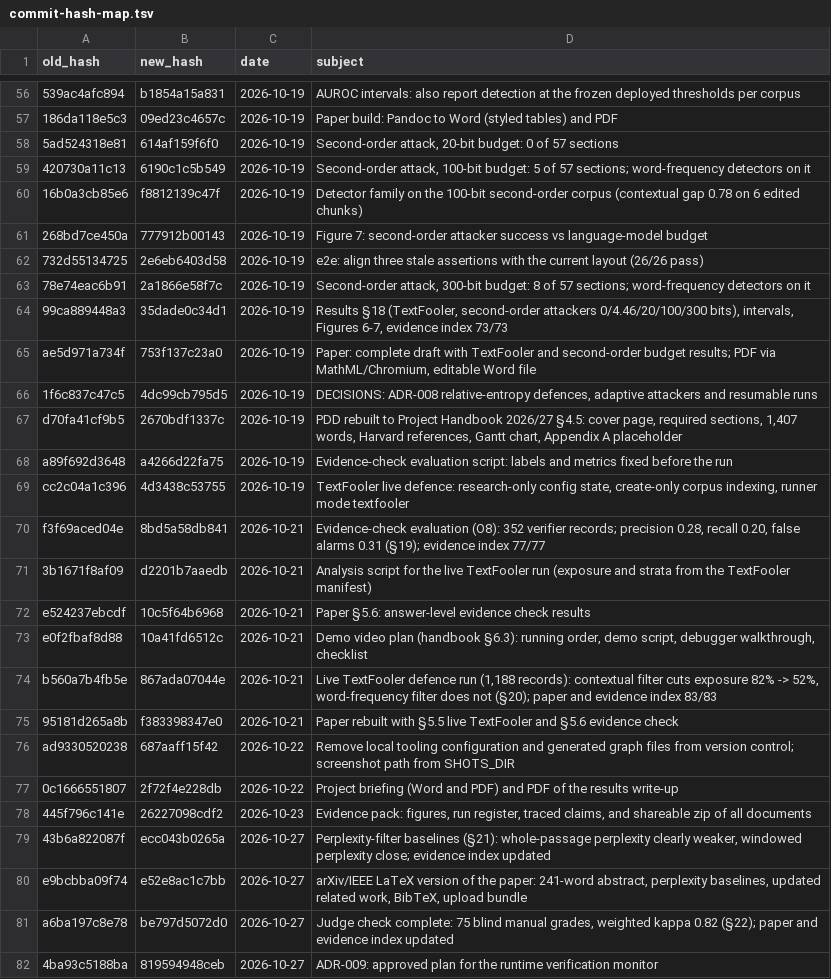
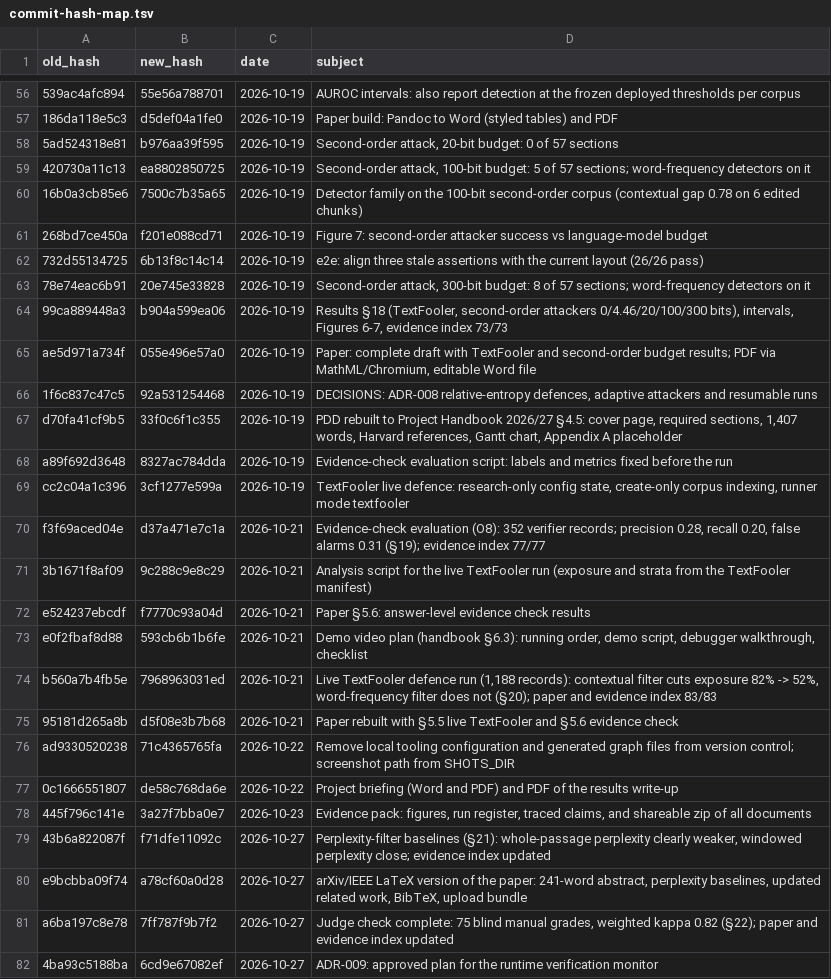
Before and after one commit to Aliyousefi9403/dissertation-RAG, a TSV file: docs/research/commit-hash-map.tsv, drawn as a sheet; only a part is shown, gaps mark what is left out; the diff covers the shown part only; the diff names each change by its address in the sheet, - before the commit and + after, or states it on an @@ line.

Commit message:
Update commit hash map to the current hashes

```diff
--- a/docs/research/commit-hash-map.tsv
+++ b/docs/research/commit-hash-map.tsv
-B56 (new_hash): b1854a15a831
+B56 (new_hash): 55e56a788701
-B57 (new_hash): 09ed23c4657c
+B57 (new_hash): d5def04a1fe0
-B58 (new_hash): 614af159f6f0
+B58 (new_hash): b976aa39f595
-B59 (new_hash): 6190c1c5b549
+B59 (new_hash): ea8802850725
-B60 (new_hash): f8812139c47f
+B60 (new_hash): 7500c7b35a65
-B61 (new_hash): 777912b00143
+B61 (new_hash): f201e088cd71
-B62 (new_hash): 2e6eb6403d58
+B62 (new_hash): 6b13f8c14c14
-B63 (new_hash): 2a1866e58f7c
+B63 (new_hash): 20e745e33828
-B64 (new_hash): 35dade0c34d1
+B64 (new_hash): b904a599ea06
-B65 (new_hash): 753f137c23a0
+B65 (new_hash): 055e496e57a0
-B66 (new_hash): 4dc99cb795d5
+B66 (new_hash): 92a531254468
-B67 (new_hash): 2670bdf1337c
+B67 (new_hash): 33f0c6f1c355
-B68 (new_hash): a4266d22fa75
+B68 (new_hash): 8327ac784dda
-B69 (new_hash): 4d3438c53755
+B69 (new_hash): 3cf1277e599a
-B70 (new_hash): 8bd5a58db841
+B70 (new_hash): d37a471e7c1a
-B71 (new_hash): d2201b7aaedb
+B71 (new_hash): 9c288c9e8c29
-B72 (new_hash): 10c5f64b6968
+B72 (new_hash): f7770c93a04d
-B73 (new_hash): 10a41fd6512c
+B73 (new_hash): 593cb6b1b6fe
-B74 (new_hash): 867ada07044e
+B74 (new_hash): 7968963031ed
-B75 (new_hash): f383398347e0
+B75 (new_hash): d5f08e3b7b68
-B76 (new_hash): 687aaff15f42
+B76 (new_hash): 71c4365765fa
-B77 (new_hash): 2f72f4e228db
+B77 (new_hash): de58c768da6e
-B78 (new_hash): 26227098cdf2
+B78 (new_hash): 3a27f7bba0e7
-B79 (new_hash): ecc043b0265a
+B79 (new_hash): f71dfe11092c
-B80 (new_hash): e52e8ac1c7bb
+B80 (new_hash): a78cf60a0d28
-B81 (new_hash): be797d5072d0
+B81 (new_hash): 7ff787f9b7f2
-B82 (new_hash): 819594948ceb
+B82 (new_hash): 6cd9e67082ef
```
Also changed, not shown: 94 edited cells elsewhere in this file, 1 other file.
